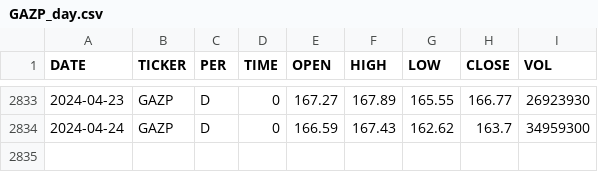
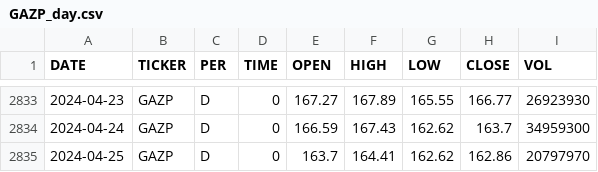
Before and after one commit to zakonreal/Stock, a CSV file: data/GAZP_day.csv, drawn as a sheet; only a part is shown, gaps mark what is left out.

```diff
--- a/data/GAZP_day.csv
+++ b/data/GAZP_day.csv
@@ -2834 +2834,2 @@ DATE,TICKER,PER,TIME,OPEN,HIGH,LOW,CLOSE,VOL
 2024-04-24,GAZP,D,0,166.59,167.43,162.62,163.7,34959300
+2024-04-25,GAZP,D,0,163.7,164.41,162.62,162.86,20797970
```
Also changed, not shown: data/MOEX_day.csv, data/ROSN_day.csv, 8 other files.
